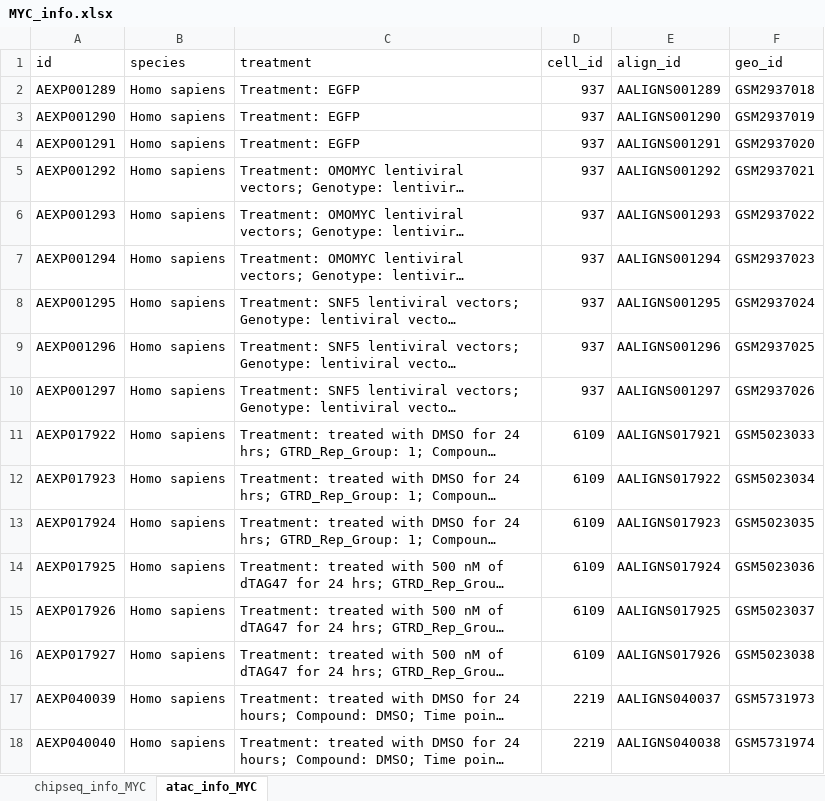
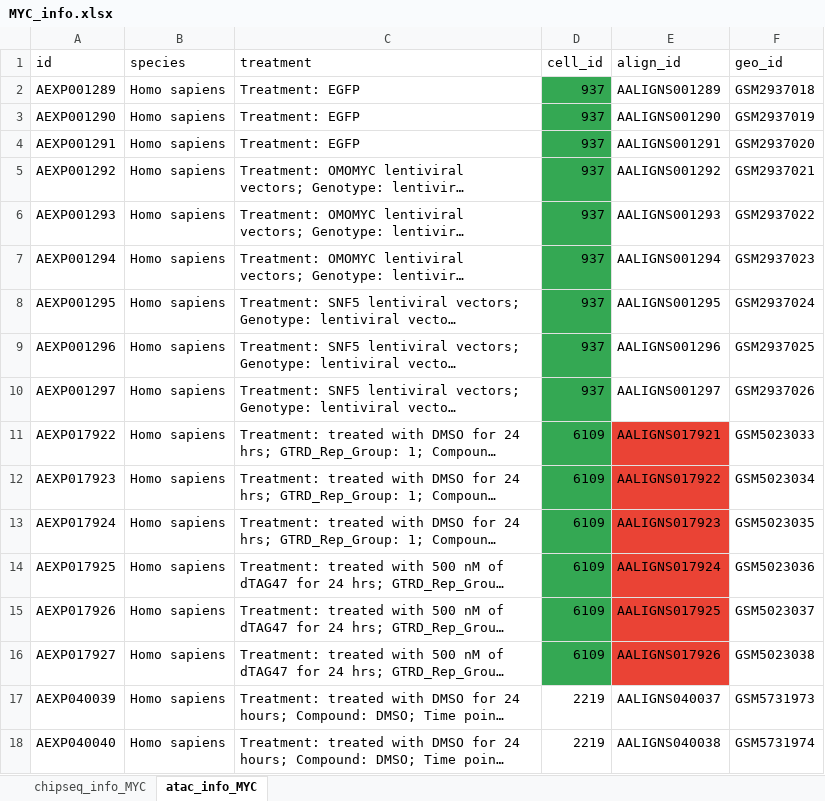
Before and after one commit to DeadMorose777/ChipSeqAtacBAMS, an Excel workbook: MYC_info.xlsx, sheet atac_info_MYC, drawn as a sheet; only a part is shown; long unchanged cells end in …; values as stored, in another font and other column widths than the file's, no borders; charts and pictures not drawn; the diff names each change by its address in the sheet, - before the commit and + after, or states it on an @@ line.

```diff
--- a/MYC_info.xlsx (sheet atac_info_MYC)
+++ b/MYC_info.xlsx (sheet atac_info_MYC)
-D2:D16 fill: none
+D2:D16 fill: #34A853
-E11:E16 fill: none
+E11:E16 fill: #EA4335
```
Also changed, not shown: sheet chipseq_info_MYC, charts or pictures, 6 other files.
